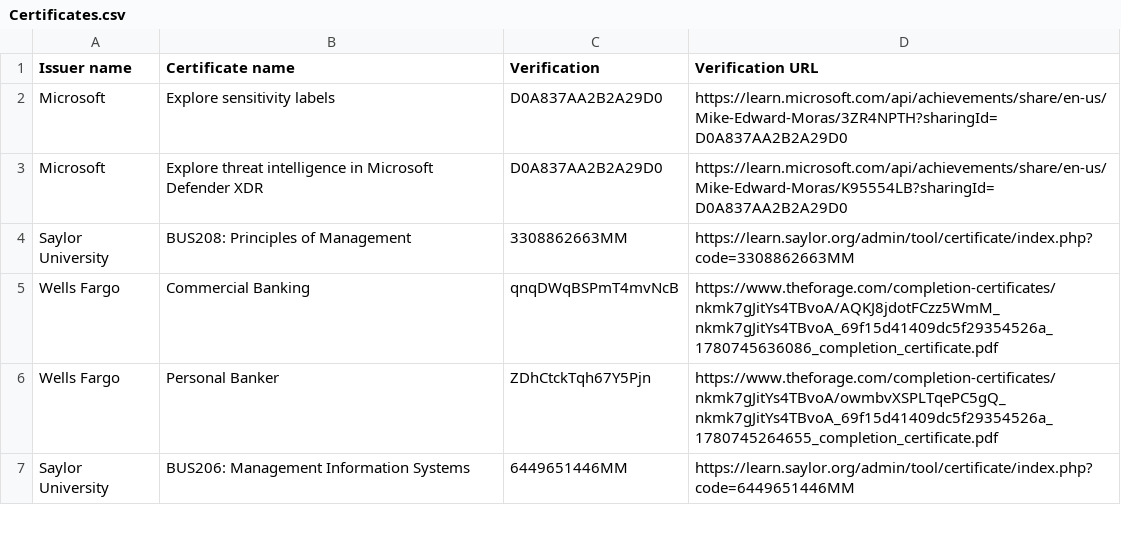
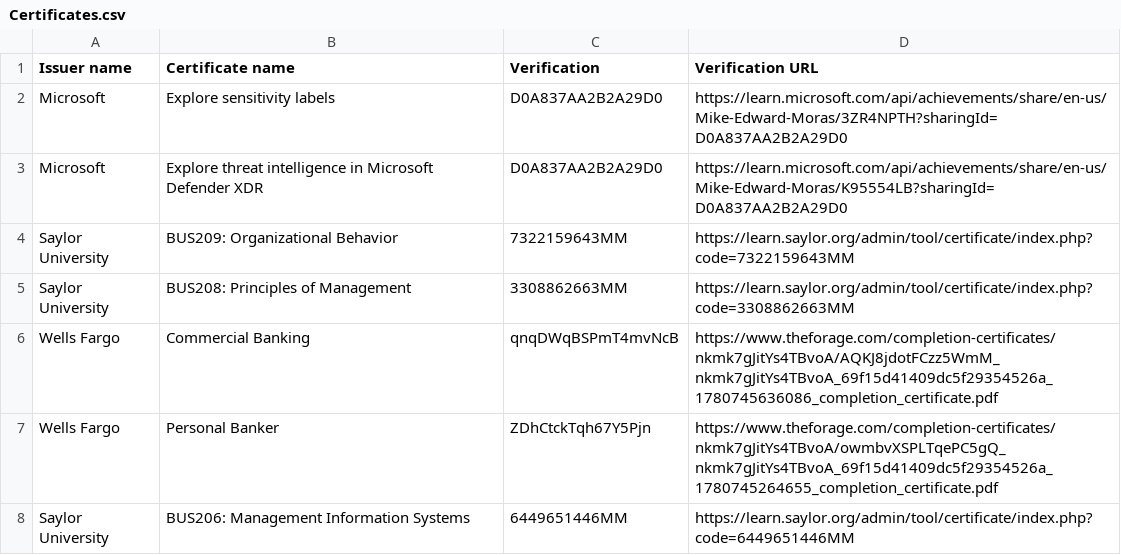
Before and after one commit to mike-edward-moras/mike-edward-moras.github.io, a CSV file: Certificates.csv, drawn as a sheet; only a part is shown.

Commit message:
Update Certificates.csv

```diff
--- a/Certificates.csv
+++ b/Certificates.csv
@@ -3,2 +3,3 @@ Microsoft,Explore sensitivity labels,D0A837AA2B2A29D0,https://learn.microsoft.co
 Microsoft,Explore threat intelligence in Microsoft Defender XDR,D0A837AA2B2A29D0,https://learn.microsoft.com/api/achievements/share/en-us/Mike-Edward-Moras/K95554LB?sharingId=D0A837AA2B2A29D0
+Saylor University,BUS209: Organizational Behavior,7322159643MM,https://learn.saylor.org/admin/tool/certificate/index.php?code=7322159643MM
 Saylor University,BUS208: Principles of Management,3308862663MM,https://learn.saylor.org/admin/tool/certificate/index.php?code=3308862663MM
```
